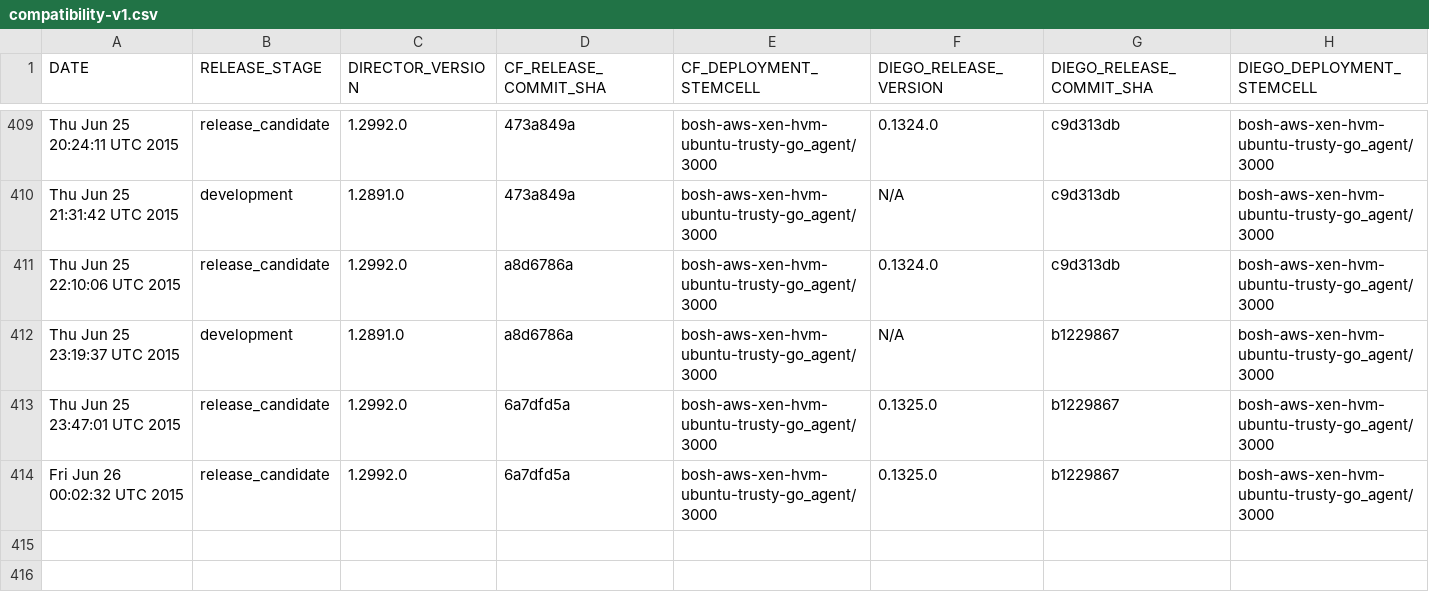
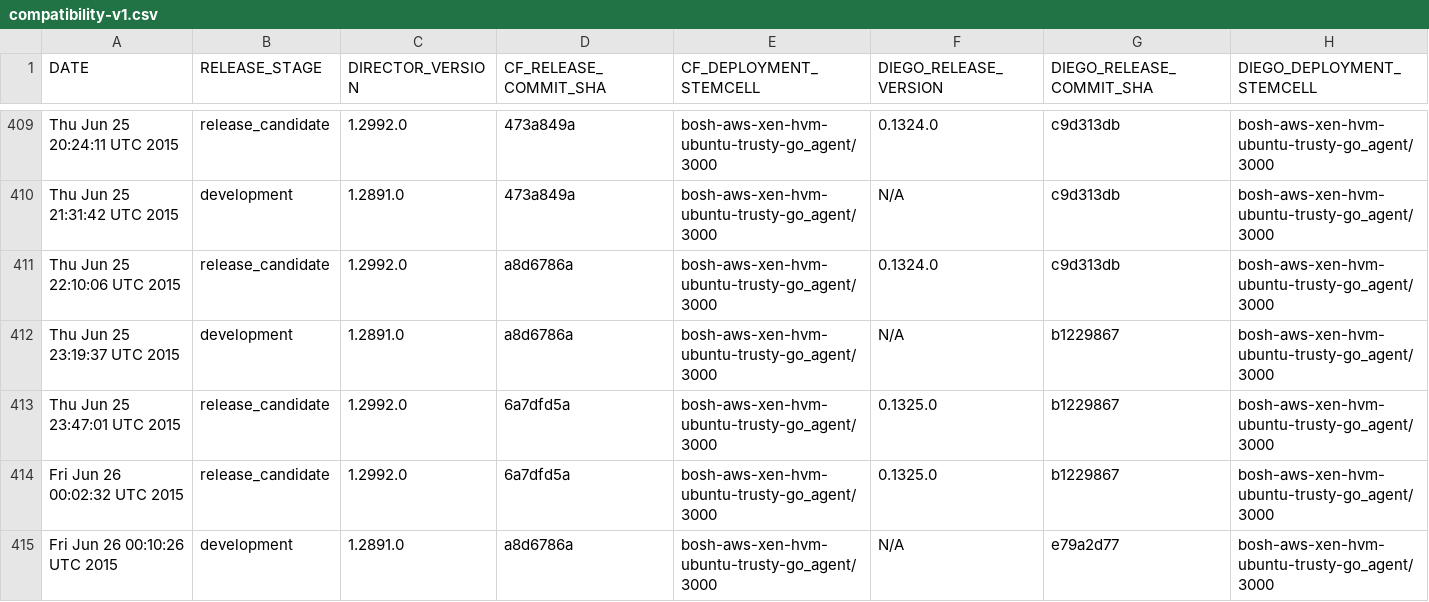
Before and after one commit to cloudfoundry-attic/diego-cf-compatibility, a CSV file: compatibility-v1.csv, drawn as a sheet; only a part is shown, gaps mark what is left out.

Commit message:
Add CF-Diego compatibility record on Fri Jun 26 00:10:26 UTC 2015 at release stage development

```diff
--- a/compatibility-v1.csv
+++ b/compatibility-v1.csv
@@ -414 +414,2 @@ Thu Jun 25 23:47:01 UTC 2015,release_candidate,1.2992.0,6a7dfd5a,bosh-aws-xen-hv
 Fri Jun 26 00:02:32 UTC 2015,release_candidate,1.2992.0,6a7dfd5a,bosh-aws-xen-hvm-ubuntu-trusty-go_agent/3000,0.1325.0,b1229867,bosh-aws-xen-hvm-ubuntu-trusty-go_agent/3000
+Fri Jun 26 00:10:26 UTC 2015,development,1.2891.0,a8d6786a,bosh-aws-xen-hvm-ubuntu-trusty-go_agent/3000,N/A,e79a2d77,bosh-aws-xen-hvm-ubuntu-trusty-go_agent/3000
```
